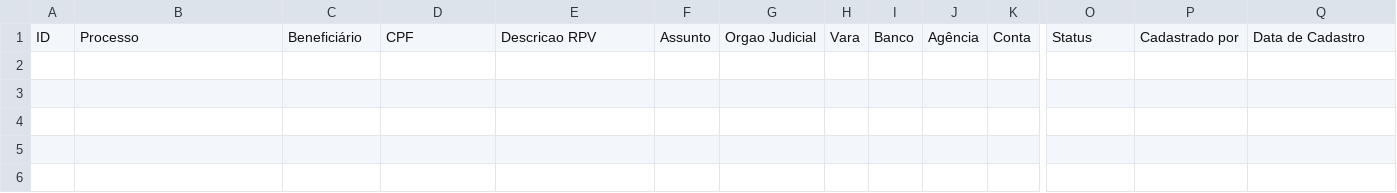
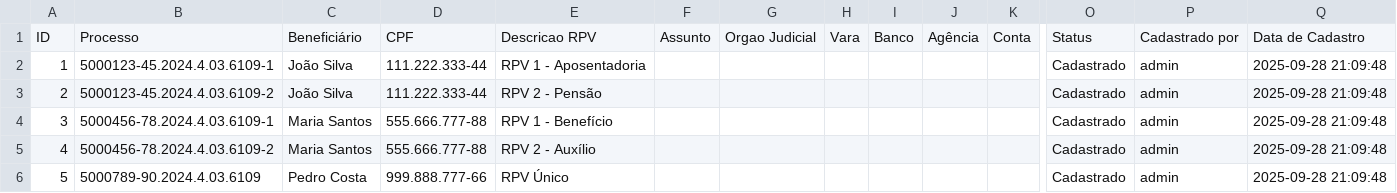
Before and after one commit to leoparipiranga/capistrano_processos, a CSV file: bases/lista_rpv.csv, drawn as a sheet; only a part is shown, gaps mark what is left out; rows hold the shown columns only; the diff names each change by its address in the sheet, - before the commit and + after, or states it on an @@ line.

```diff
--- a/bases/lista_rpv.csv
+++ b/bases/lista_rpv.csv
+row 2: 1 | 5000123-45.2024.4.03.6109-1 | João Silva | 111.222.333-44 | RPV 1 - Aposentadoria |  |  |  |  |  |  | Cadastrado | admin | 2025-09-28 21:09:48
+row 3: 2 | 5000123-45.2024.4.03.6109-2 | João Silva | 111.222.333-44 | RPV 2 - Pensão |  |  |  |  |  |  | Cadastrado | admin | 2025-09-28 21:09:48
+row 4: 3 | 5000456-78.2024.4.03.6109-1 | Maria Santos | 555.666.777-88 | RPV 1 - Benefício |  |  |  |  |  |  | Cadastrado | admin | 2025-09-28 21:09:48
+row 5: 4 | 5000456-78.2024.4.03.6109-2 | Maria Santos | 555.666.777-88 | RPV 2 - Auxílio |  |  |  |  |  |  | Cadastrado | admin | 2025-09-28 21:09:48
+row 6: 5 | 5000789-90.2024.4.03.6109 | Pedro Costa | 999.888.777-66 | RPV Único |  |  |  |  |  |  | Cadastrado | admin | 2025-09-28 21:09:48
```
Also changed, not shown: 10 other files.
